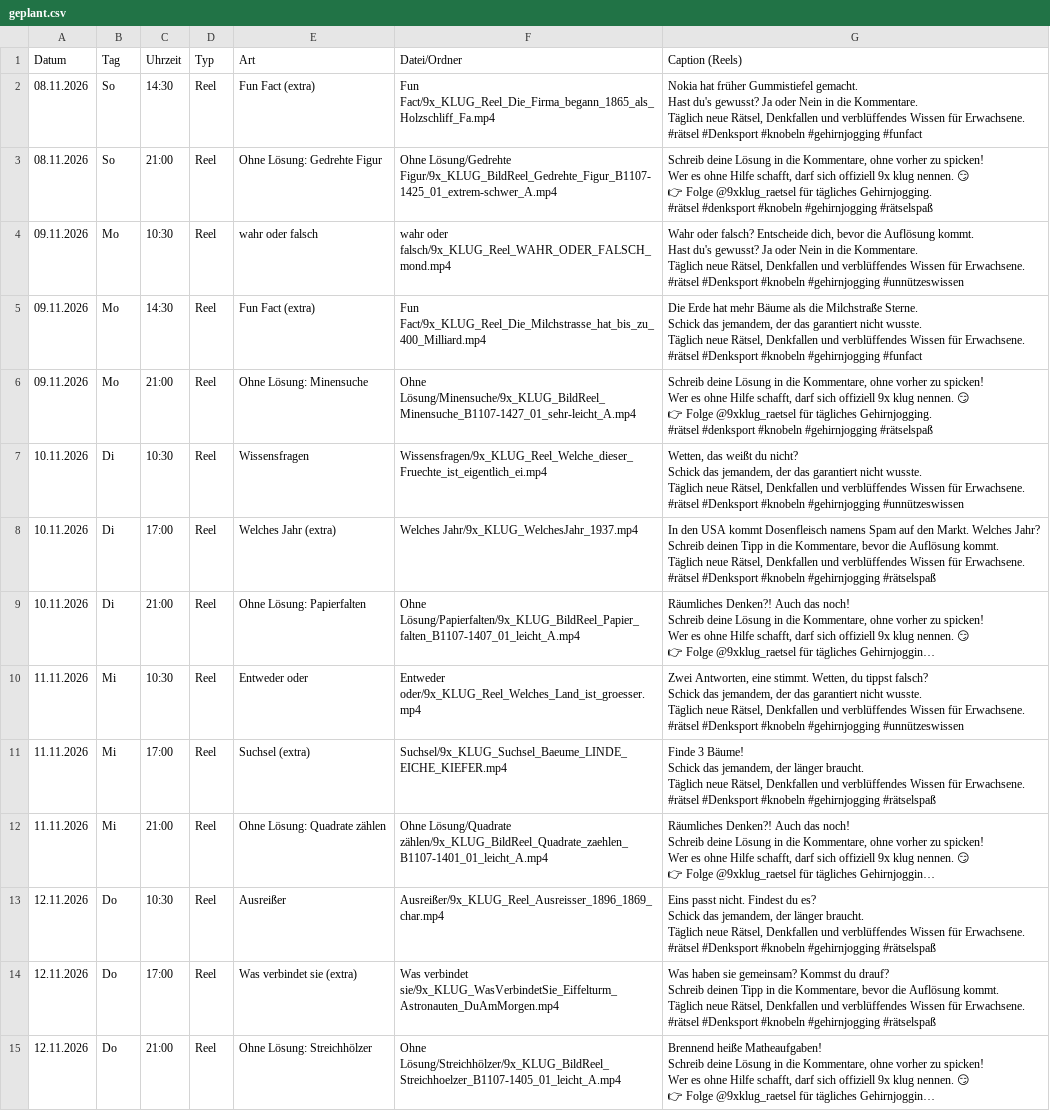
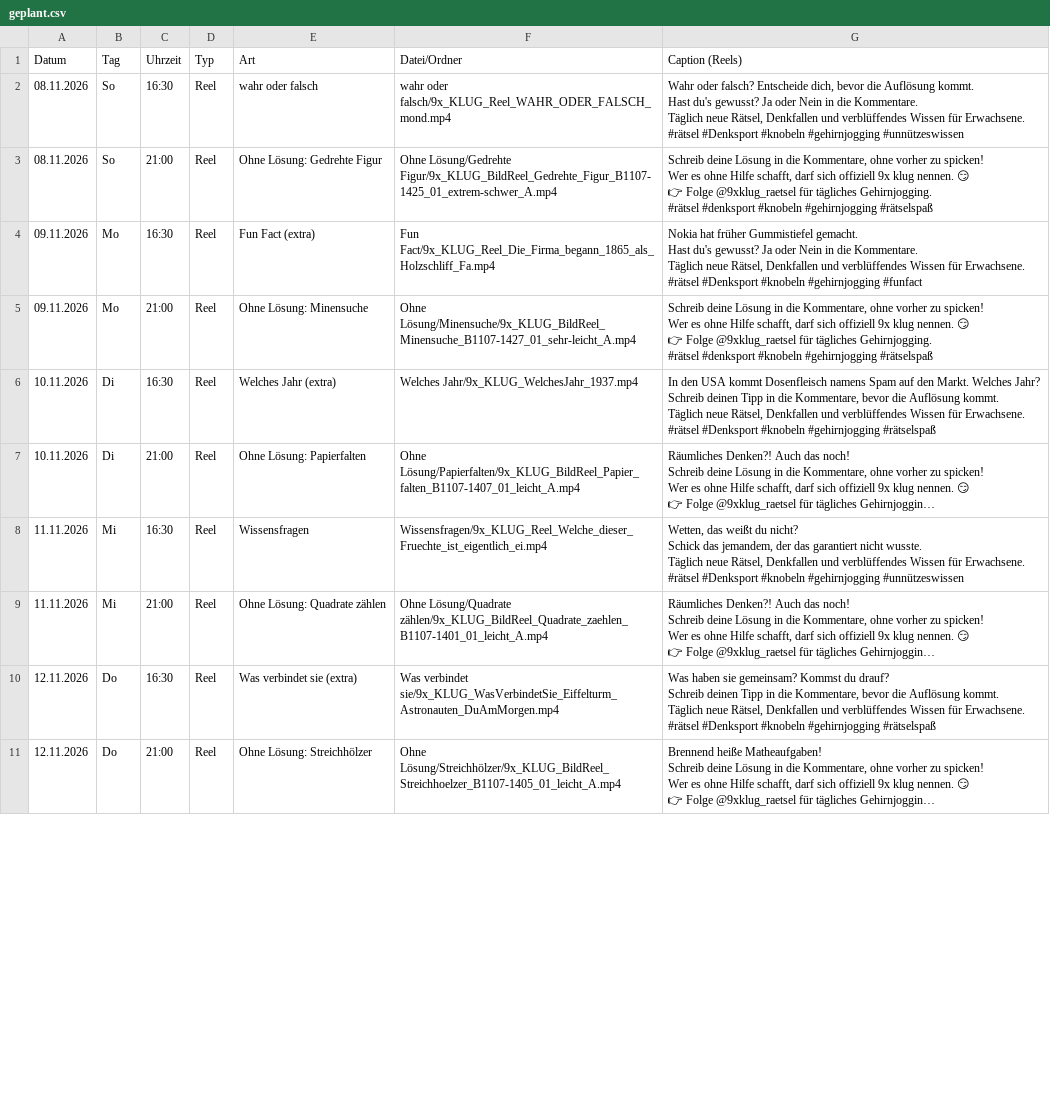
Before and after one commit to 9xKLUG/9xklug-autopost, a CSV file: status/geplant.csv, drawn as a sheet; only a part is shown; long unchanged cells end in …; removed rows and columns are numbered as before the commit, all else as after; ↵ is a line break in a cell; the diff covers the shown part only; the diff names each change by its address in the sheet, - before the commit and + after, or states it on an @@ line.

Commit message:
Status aktualisiert

```diff
--- a/status/geplant.csv
+++ b/status/geplant.csv
-C2 (Uhrzeit): 14:30
+C2 (Uhrzeit): 16:30
-E2 (Art): Fun Fact (extra)
+E2 (Art): wahr oder falsch
-F2 (Datei/Ordner): Fun Fact/9x_KLUG_Reel_Die_Firma_begann_1865_als_Holzschliff_Fa.mp4
+F2 (Datei/Ordner): wahr oder falsch/9x_KLUG_Reel_WAHR_ODER_FALSCH_mond.mp4
-G2 (Caption (Reels)): Nokia hat früher Gummistiefel gemacht. ↵ Hast du's gewusst? Ja oder Nein in die Kommentare. ↵ Täglich neue Rätsel, Denkfallen und verblüffendes Wissen für Erwachsene. ↵ #rätsel #Denksport #knobeln #gehirnjogging #funfact
+G2 (Caption (Reels)): Wahr oder falsch? Entscheide dich, bevor die Auflösung kommt. ↵ Hast du's gewusst? Ja oder Nein in die Kommentare. ↵ Täglich neue Rätsel, Denkfallen und verblüffendes Wissen für Erwachsene. ↵ #rätsel #Denksport #knobeln #gehirnjogging #unnützeswissen
-row 4: 09.11.2026 | Mo | 10:30 | Reel | wahr oder falsch | wahr oder falsch/9x_KLUG_Reel_WAHR_ODER_FALSCH_mond.mp4 | Wahr oder falsch? Entscheide dich, bevor die Auflösung kommt. ↵ Hast du's gewusst? Ja oder Nein in die Kommentare. ↵ Täglich neue Rätsel, Denkfallen und verblüffendes Wissen für Erwachsene. ↵ #rätsel #Denksport #knobeln #gehirnjogging #unnützeswissen
-C4 (Uhrzeit): 14:30
+C4 (Uhrzeit): 16:30
-F4 (Datei/Ordner): Fun Fact/9x_KLUG_Reel_Die_Milchstrasse_hat_bis_zu_400_Milliard.mp4
+F4 (Datei/Ordner): Fun Fact/9x_KLUG_Reel_Die_Firma_begann_1865_als_Holzschliff_Fa.mp4
-G4 (Caption (Reels)): Die Erde hat mehr Bäume als die Milchstraße Sterne. ↵ Schick das jemandem, der das garantiert nicht wusste. ↵ Täglich neue…
+G4 (Caption (Reels)): Nokia hat früher Gummistiefel gemacht. ↵ Hast du's gewusst? Ja oder Nein in die Kommentare. ↵ Täglich neue…
-row 7: 10.11.2026 | Di | 10:30 | Reel | Wissensfragen | Wissensfragen/9x_KLUG_Reel_Welche_dieser_Fruechte_ist_eigentlich_ei.mp4 | Wetten, das weißt du nicht? ↵ Schick das jemandem, der das garantiert nicht wusste. ↵ Täglich neue Rätsel, Denkfallen und verblüffendes Wissen für Erwachsene. ↵ #rätsel #Denksport #knobeln #gehirnjogging #unnützeswissen
-C6 (Uhrzeit): 17:00
+C6 (Uhrzeit): 16:30
-C8 (Uhrzeit): 10:30
+C8 (Uhrzeit): 16:30
-E8 (Art): Entweder oder
+E8 (Art): Wissensfragen
-F8 (Datei/Ordner): Entweder oder/9x_KLUG_Reel_Welches_Land_ist_groesser.mp4
+F8 (Datei/Ordner): Wissensfragen/9x_KLUG_Reel_Welche_dieser_Fruechte_ist_eigentlich_ei.mp4
-G8 (Caption (Reels)): Zwei Antworten, eine stimmt. Wetten, du tippst falsch? ↵ Schick das…
+G8 (Caption (Reels)): Wetten, das weißt du nicht? ↵ Schick das…
-row 11: 11.11.2026 | Mi | 17:00 | Reel | Suchsel (extra) | Suchsel/9x_KLUG_Suchsel_Baeume_LINDE_EICHE_KIEFER.mp4 | Finde 3 Bäume! ↵ Schick das jemandem, der länger braucht. ↵ Täglich neue Rätsel, Denkfallen und verblüffendes Wissen für Erwachsene. ↵ #rätsel #Denksport #knobeln #gehirnjogging #rätselspaß
-row 13: 12.11.2026 | Do | 10:30 | Reel | Ausreißer | Ausreißer/9x_KLUG_Reel_Ausreisser_1896_1869_char.mp4 | Eins passt nicht. Findest du es? ↵ Schick das jemandem, der länger braucht. ↵ Täglich neue Rätsel, Denkfallen und verblüffendes Wissen für Erwachsene. ↵ #rätsel #Denksport #knobeln #gehirnjogging #rätselspaß
-C10 (Uhrzeit): 17:00
+C10 (Uhrzeit): 16:30
```
Also changed, not shown: 2 added rows, 9 removed rows and 17 edited cells elsewhere in this file, status/captions_reels.csv.
